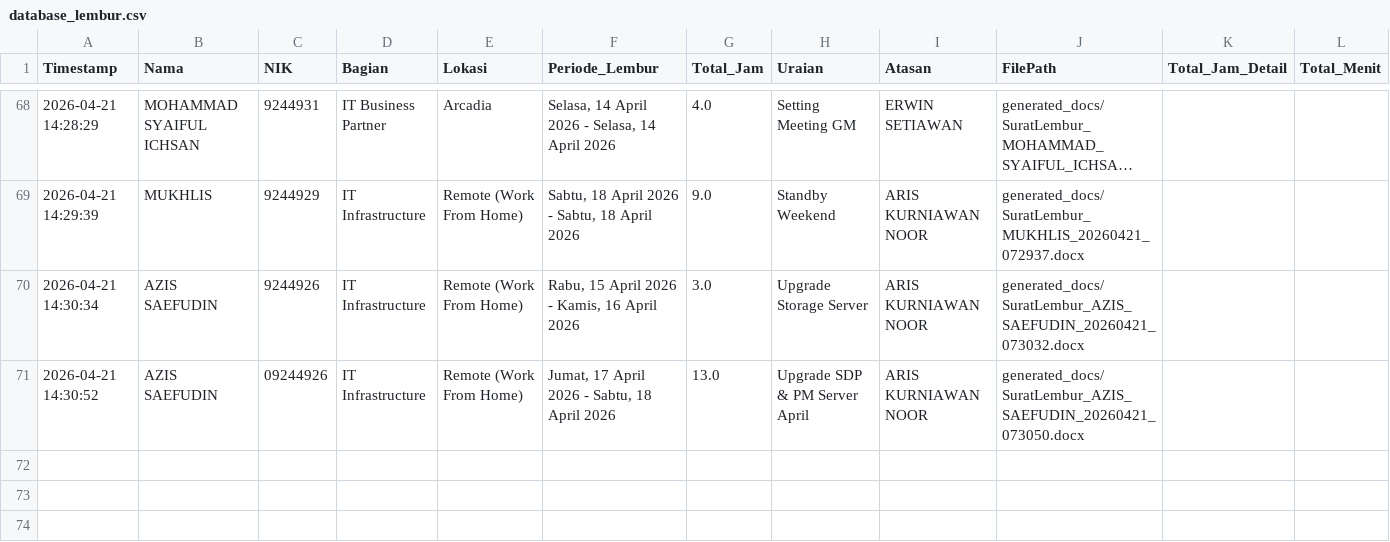
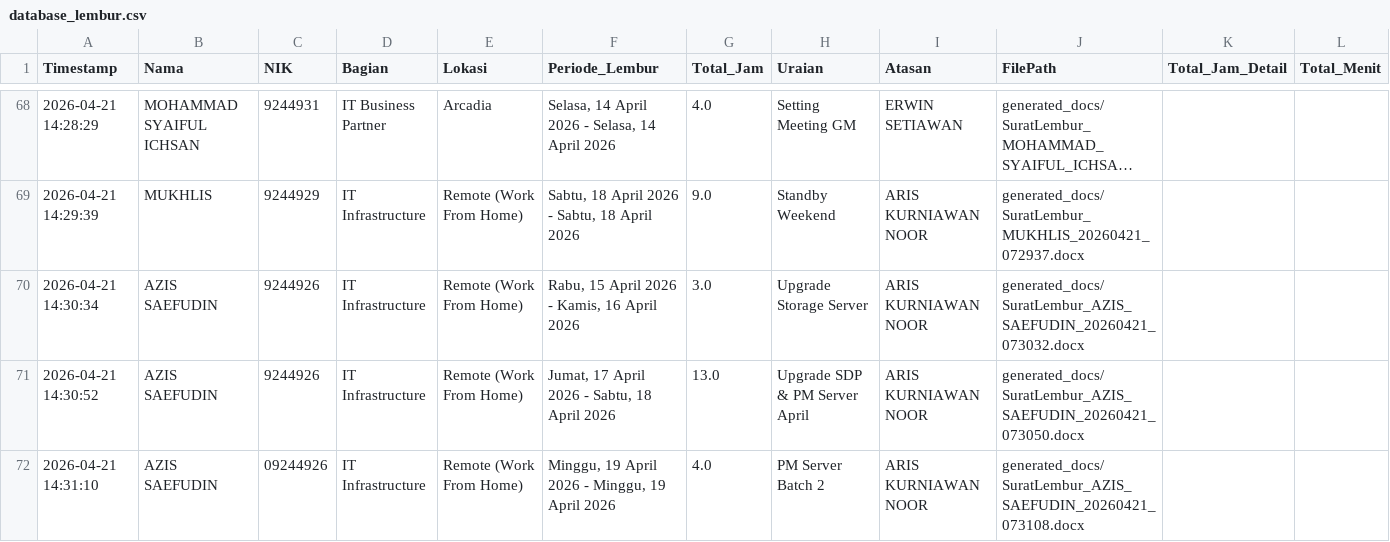
Before and after one commit to anggadevnet/formlemburlmd, a CSV file: database_lembur.csv, drawn as a sheet; only a part is shown, gaps mark what is left out; long unchanged cells end in ….

Commit message:
Update DB: AZIS SAEFUDIN

```diff
--- a/database_lembur.csv
+++ b/database_lembur.csv
@@ -70,2 +70,3 @@ Timestamp,Nama,NIK,Bagian,Lokasi,Periode_Lembur,Total_Jam,Uraian,Atasan,FilePath
 2026-04-21 14:30:34,AZIS SAEFUDIN,9244926,IT Infrastructure,Remote (Work From Home),"Rabu, 15 April 2026 - Kamis, 16 April 2026",3.0,Upgrade Storage Server,ARIS KURNIAWAN NOOR,generated_docs/SuratLembur_AZIS_SAEFUDIN_20260421_073032.docx,,
-2026-04-21 14:30:52,AZIS SAEFUDIN,09244926,IT Infrastructure,Remote (Work From Home),"Jumat, 17 April 2026 - Sabtu, 18 April 2026",13.0,Upgrade SDP & PM Server April,ARIS KURNIAWAN NOOR,generated_docs/SuratLembur_AZIS_SAEFUDIN_20260421_073050.docx,,
+2026-04-21 14:30:52,AZIS SAEFUDIN,9244926,IT Infrastructure,Remote (Work From Home),"Jumat, 17 April 2026 - Sabtu, 18 April 2026",13.0,Upgrade SDP & PM Server April,ARIS KURNIAWAN NOOR,generated_docs/SuratLembur_AZIS_SAEFUDIN_20260421_073050.docx,,
+2026-04-21 14:31:10,AZIS SAEFUDIN,09244926,IT Infrastructure,Remote (Work From Home),"Minggu, 19 April 2026 - Minggu, 19 April 2026",4.0,PM Server Batch 2,ARIS KURNIAWAN NOOR,generated_docs/SuratLembur_AZIS_SAEFUDIN_20260421_073108.docx,,
```
